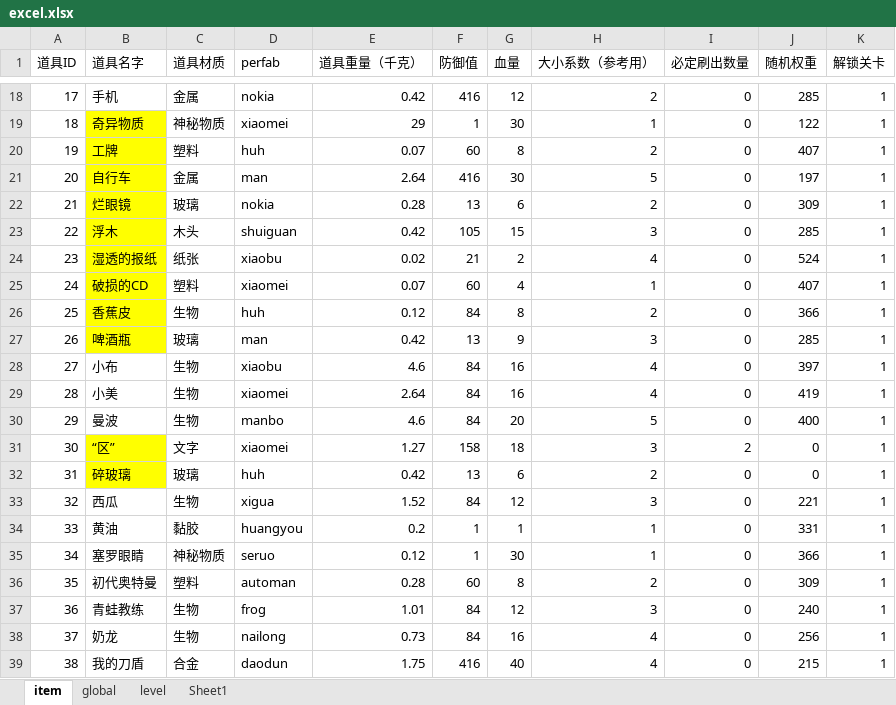
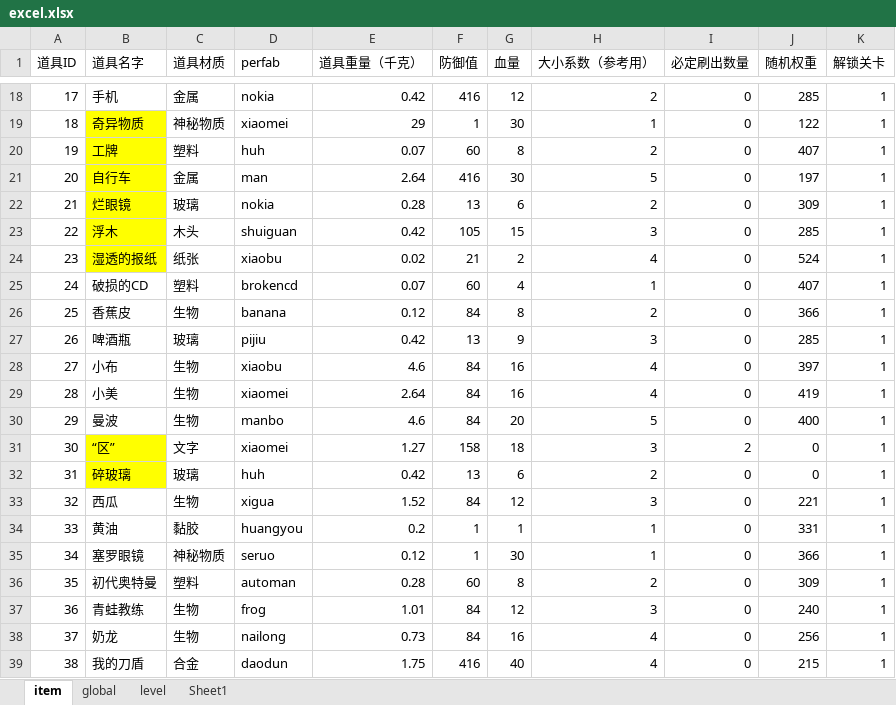
Before and after one commit to xiaotu1234/2026CIGA, an Excel workbook: Assets/Excel/excel.xlsx, sheet item, drawn as a sheet; only a part is shown, gaps mark what is left out; values as stored, in another font and other column widths than the file's, no borders; the diff names each change by its address in the sheet, - before the commit and + after, or states it on an @@ line.

Commit message:
预制体

```diff
--- a/Assets/Excel/excel.xlsx (sheet item)
+++ b/Assets/Excel/excel.xlsx (sheet item)
-B25:B27 fill: #FFFF00
+B25:B27 fill: none
-D25 (perfab): xiaomei
+D25 (perfab): brokencd
-D26 (perfab): huh
+D26 (perfab): banana
-D27 (perfab): man
+D27 (perfab): pijiu
-B35 (道具名字): 塞罗眼睛
+B35 (道具名字): 塞罗眼镜
```
